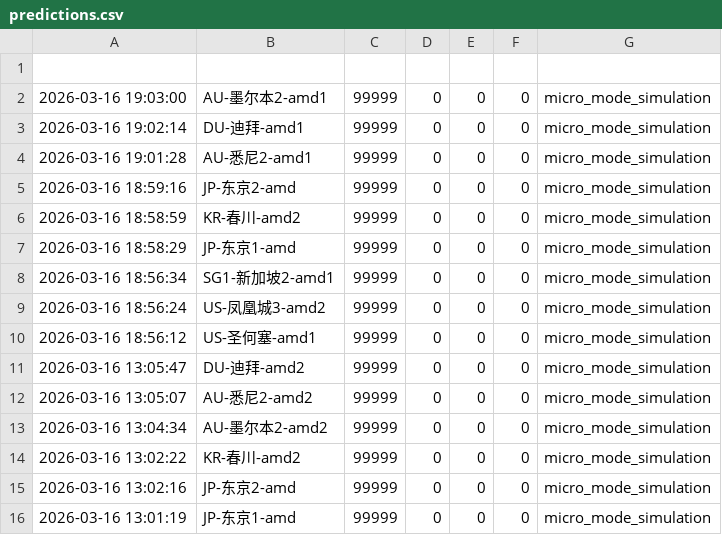
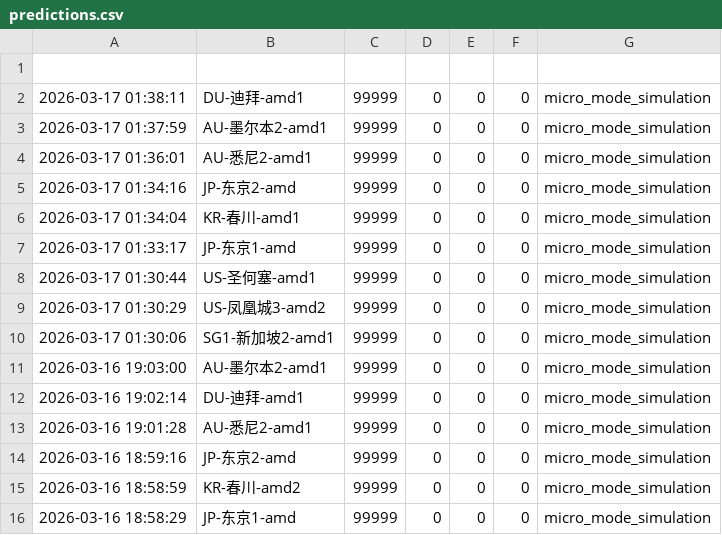
Before and after one commit to suwei8/oci-keepalive-tunnel, a CSV file: predictions/predictions.csv, drawn as a sheet; only a part is shown; the shorter side is filled out with more unchanged rows; the diff names each change by its address in the sheet, - before the commit and + after, or states it on an @@ line.

```diff
--- a/predictions/predictions.csv
+++ b/predictions/predictions.csv
+row 2: 2026-03-17 01:38:11 | DU-迪拜-amd1 | 99999 | 0 | 0 | 0 | micro_mode_simulation
+row 3: 2026-03-17 01:37:59 | AU-墨尔本2-amd1 | 99999 | 0 | 0 | 0 | micro_mode_simulation
+row 4: 2026-03-17 01:36:01 | AU-悉尼2-amd1 | 99999 | 0 | 0 | 0 | micro_mode_simulation
+row 5: 2026-03-17 01:34:16 | JP-东京2-amd | 99999 | 0 | 0 | 0 | micro_mode_simulation
+row 6: 2026-03-17 01:34:04 | KR-春川-amd1 | 99999 | 0 | 0 | 0 | micro_mode_simulation
+row 7: 2026-03-17 01:33:17 | JP-东京1-amd | 99999 | 0 | 0 | 0 | micro_mode_simulation
+row 8: 2026-03-17 01:30:44 | US-圣何塞-amd1 | 99999 | 0 | 0 | 0 | micro_mode_simulation
+row 9: 2026-03-17 01:30:29 | US-凤凰城3-amd2 | 99999 | 0 | 0 | 0 | micro_mode_simulation
+row 10: 2026-03-17 01:30:06 | SG1-新加坡2-amd1 | 99999 | 0 | 0 | 0 | micro_mode_simulation
```
